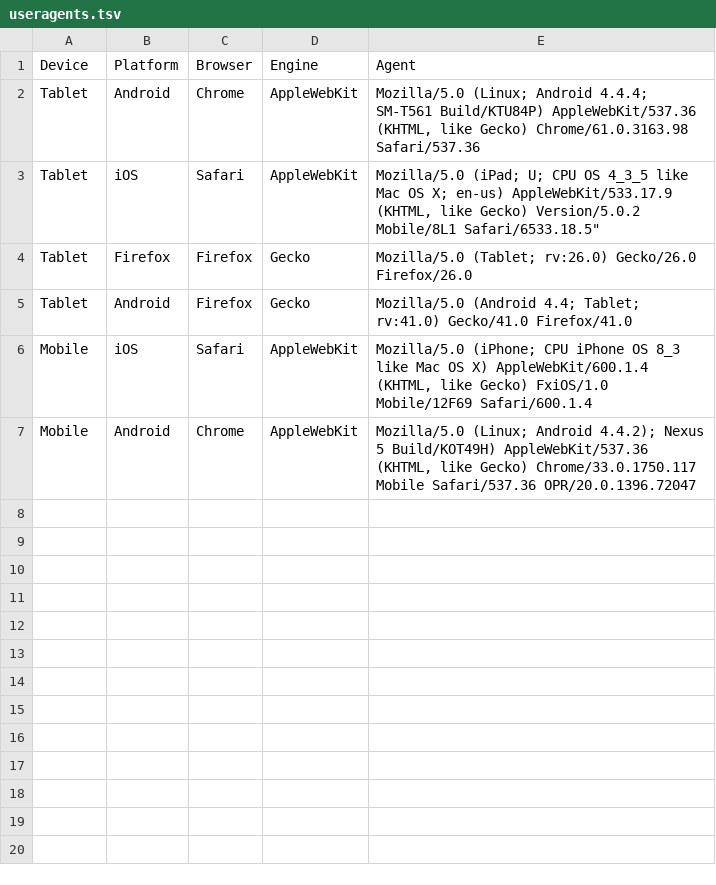
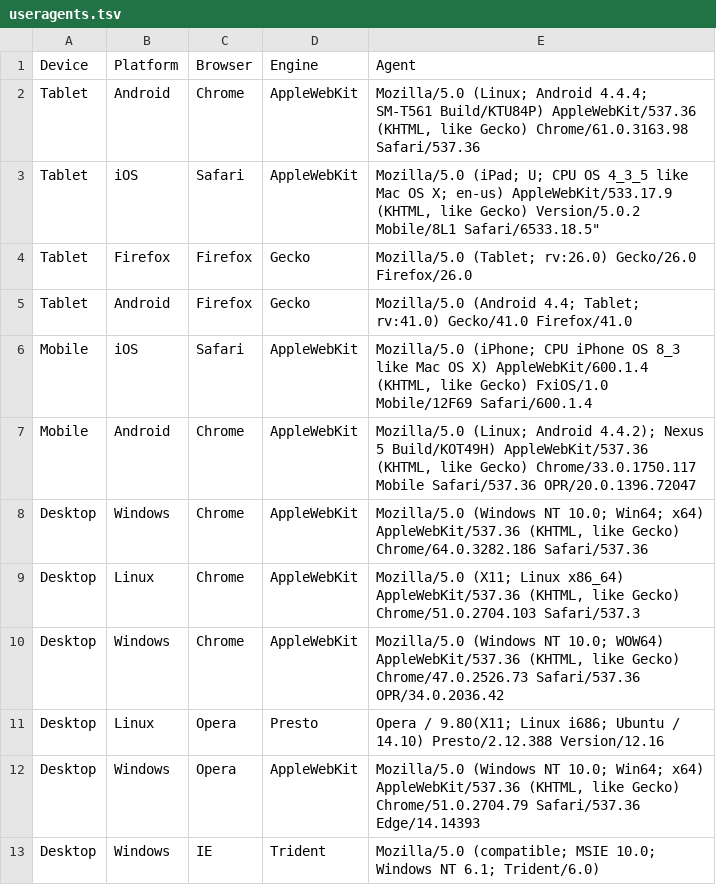
Before and after one commit to wangkanai/wangkanai, a TSV file: collection/useragents.tsv, drawn as a sheet; the diff names each change by its address in the sheet, - before the commit and + after, or states it on an @@ line.

Commit message:
add user agent collection

```diff
--- a/collection/useragents.tsv
+++ b/collection/useragents.tsv
+row 8: Desktop | Windows | Chrome | AppleWebKit | Mozilla/5.0 (Windows NT 10.0; Win64; x64) AppleWebKit/537.36 (KHTML, like Gecko) Chrome/64.0.3282.186 Safari/537.36
+row 9: Desktop | Linux | Chrome | AppleWebKit | Mozilla/5.0 (X11; Linux x86_64) AppleWebKit/537.36 (KHTML, like Gecko) Chrome/51.0.2704.103 Safari/537.3
+row 10: Desktop | Windows | Chrome | AppleWebKit | Mozilla/5.0 (Windows NT 10.0; WOW64) AppleWebKit/537.36 (KHTML, like Gecko) Chrome/47.0.2526.73 Safari/537.36 OPR/34.0.2036.42
+row 11: Desktop | Linux | Opera | Presto | Opera / 9.80(X11; Linux i686; Ubuntu / 14.10) Presto/2.12.388 Version/12.16
+row 12: Desktop | Windows | Opera | AppleWebKit | Mozilla/5.0 (Windows NT 10.0; Win64; x64) AppleWebKit/537.36 (KHTML, like Gecko) Chrome/51.0.2704.79 Safari/537.36 Edge/14.14393
+row 13: Desktop | Windows | IE | Trident | Mozilla/5.0 (compatible; MSIE 10.0; Windows NT 6.1; Trident/6.0)
```
Also changed, not shown: 1 other file.
